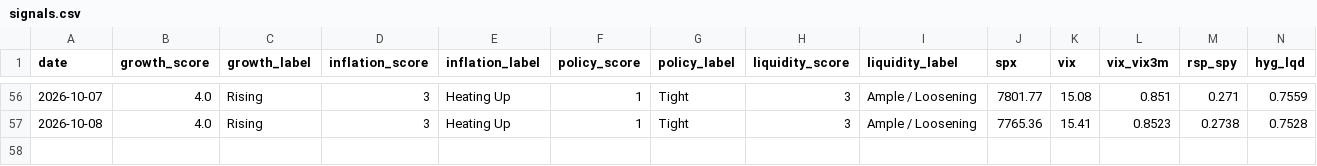
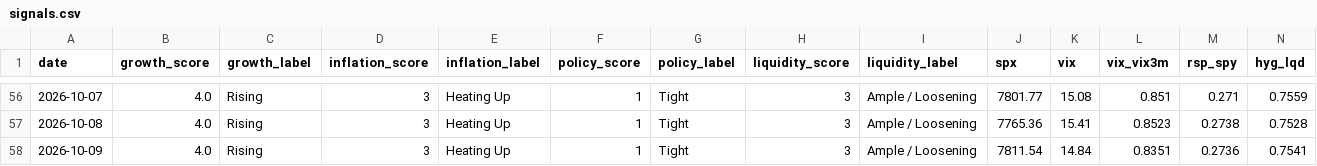
Before and after one commit to Krysson/CapitalMarketsMacro, a CSV file: history/signals.csv, drawn as a sheet; only a part is shown, gaps mark what is left out; rows hold the shown columns only; the diff names each change by its address in the sheet, - before the commit and + after, or states it on an @@ line.

```diff
--- a/history/signals.csv
+++ b/history/signals.csv
+row 58: 2026-10-09 | 4.0 | Rising | 3 | Heating Up | 1 | Tight | 3 | Ample / Loosening | 7811.54 | 14.84 | 0.8351 | 0.2736 | 0.7541
```
Also changed, not shown: history/breadth.csv, history/flows.csv, 2 other files.
